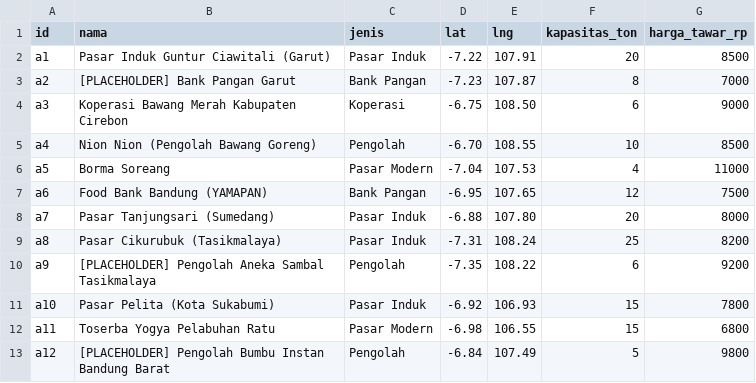
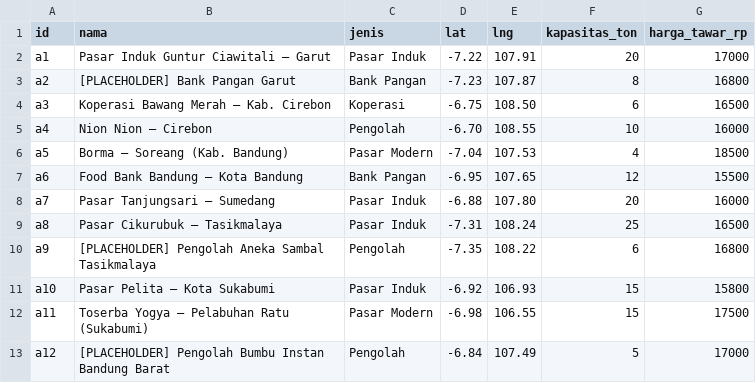
Before and after one commit to izerhaf7/subak-in, a CSV file: data/curated/absorbers.csv, drawn as a sheet.

```diff
--- a/data/curated/absorbers.csv
+++ b/data/curated/absorbers.csv
@@ -1,13 +1,13 @@
 id,nama,jenis,lat,lng,kapasitas_ton,harga_tawar_rp
-a1,Pasar Induk Guntur Ciawitali (Garut),Pasar Induk,-7.22,107.91,20,8500
-a2,[PLACEHOLDER] Bank Pangan Garut,Bank Pangan,-7.23,107.87,8,7000
-a3,Koperasi Bawang Merah Kabupaten Cirebon,Koperasi,-6.75,108.50,6,9000
-a4,Nion Nion (Pengolah Bawang Goreng),Pengolah,-6.70,108.55,10,8500
-a5,Borma Soreang,Pasar Modern,-7.04,107.53,4,11000
-a6,Food Bank Bandung (YAMAPAN),Bank Pangan,-6.95,107.65,12,7500
-a7,Pasar Tanjungsari (Sumedang),Pasar Induk,-6.88,107.80,20,8000
-a8,Pasar Cikurubuk (Tasikmalaya),Pasar Induk,-7.31,108.24,25,8200
-a9,[PLACEHOLDER] Pengolah Aneka Sambal Tasikmalaya,Pengolah,-7.35,108.22,6,9200
-a10,Pasar Pelita (Kota Sukabumi),Pasar Induk,-6.92,106.93,15,7800
-a11,Toserba Yogya Pelabuhan Ratu,Pasar Modern,-6.98,106.55,15,6800
-a12,[PLACEHOLDER] Pengolah Bumbu Instan Bandung Barat,Pengolah,-6.84,107.49,5,9800
+a1,Pasar Induk Guntur Ciawitali — Garut,Pasar Induk,-7.22,107.91,20,17000
+a2,[PLACEHOLDER] Bank Pangan Garut,Bank Pangan,-7.23,107.87,8,16800
+a3,Koperasi Bawang Merah — Kab. Cirebon,Koperasi,-6.75,108.50,6,16500
+a4,Nion Nion — Cirebon,Pengolah,-6.70,108.55,10,16000
+a5,Borma — Soreang (Kab. Bandung),Pasar Modern,-7.04,107.53,4,18500
+a6,Food Bank Bandung — Kota Bandung,Bank Pangan,-6.95,107.65,12,15500
+a7,Pasar Tanjungsari — Sumedang,Pasar Induk,-6.88,107.80,20,16000
+a8,Pasar Cikurubuk — Tasikmalaya,Pasar Induk,-7.31,108.24,25,16500
+a9,[PLACEHOLDER] Pengolah Aneka Sambal Tasikmalaya,Pengolah,-7.35,108.22,6,16800
+a10,Pasar Pelita — Kota Sukabumi,Pasar Induk,-6.92,106.93,15,15800
+a11,Toserba Yogya — Pelabuhan Ratu (Sukabumi),Pasar Modern,-6.98,106.55,15,17500
+a12,[PLACEHOLDER] Pengolah Bumbu Instan Bandung Barat,Pengolah,-6.84,107.49,5,17000
```
Also changed, not shown: 2 other files.
